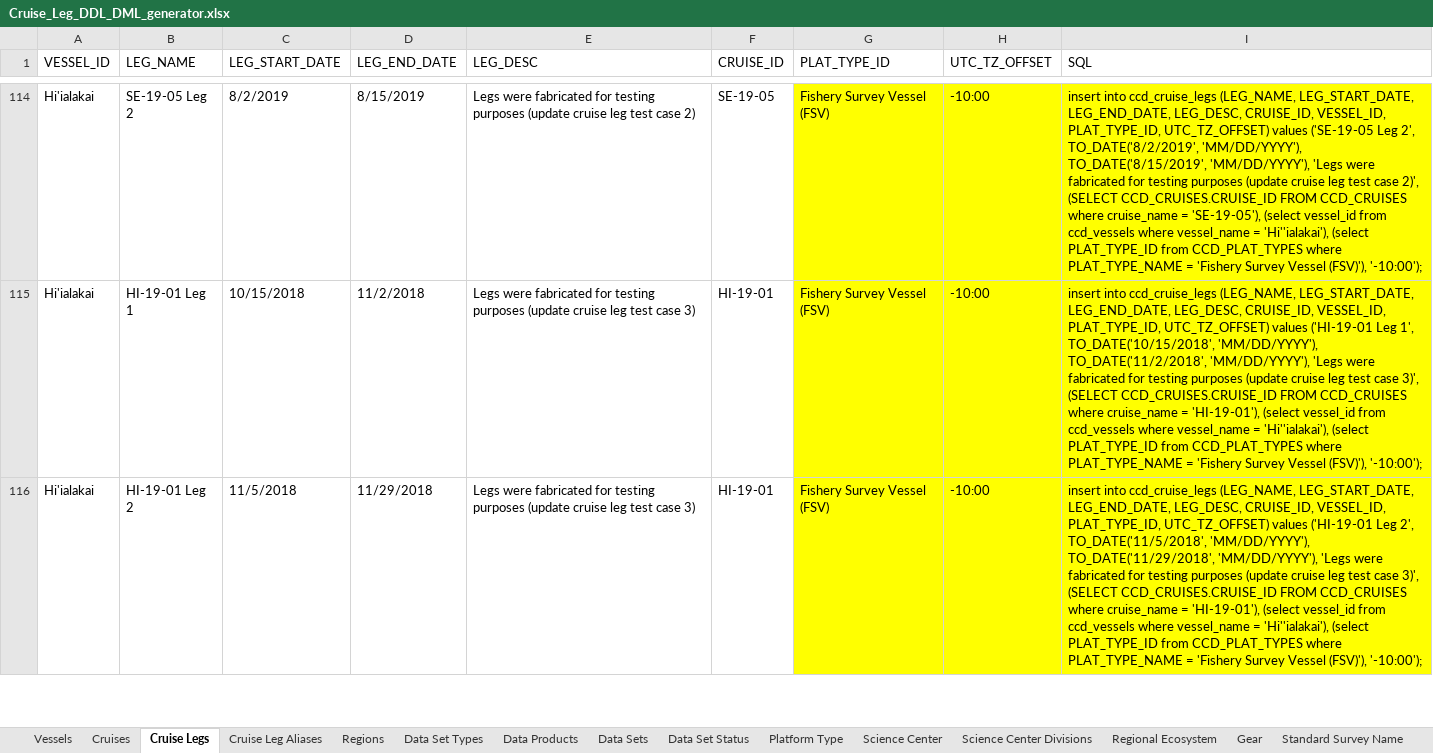
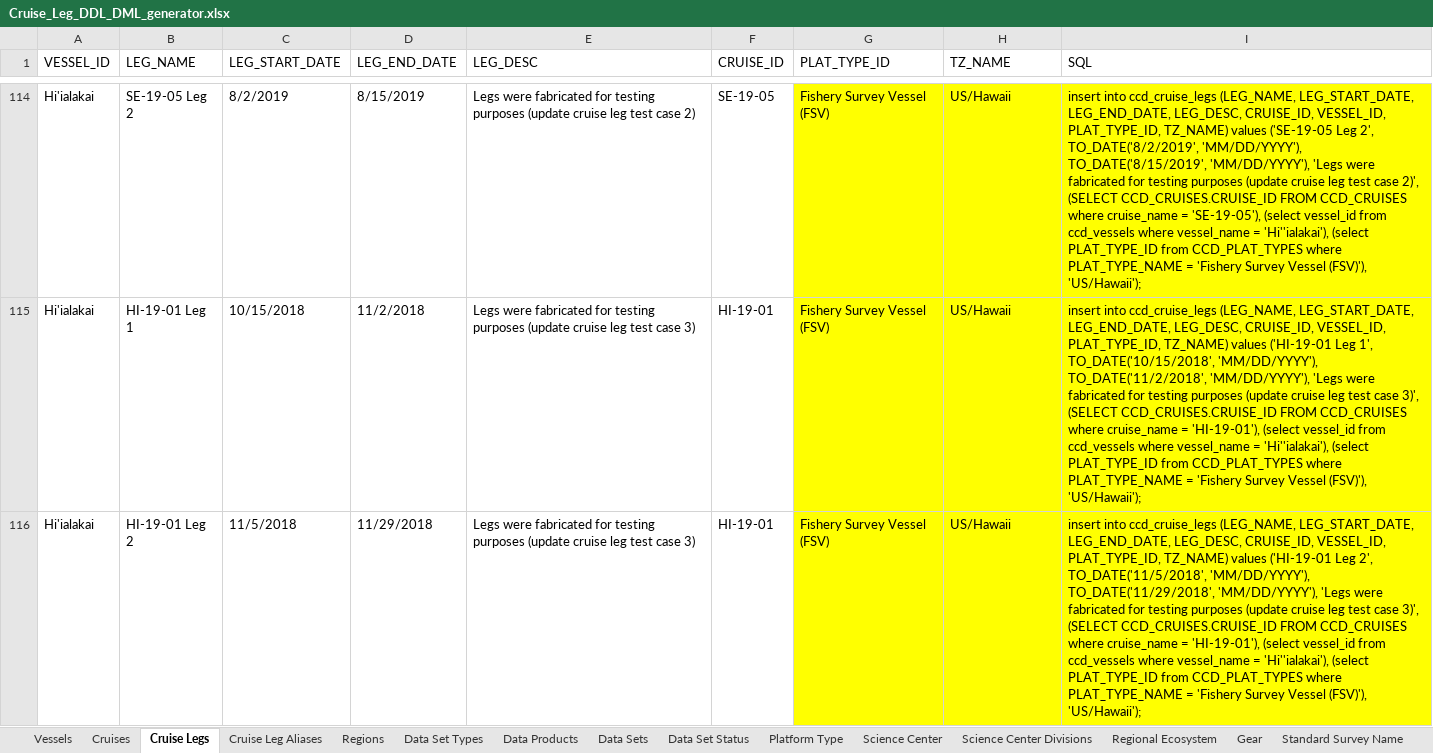
Before and after one commit to noaa-pifsc/Centralized-Cruise-Database, an Excel workbook: docs/Cruise_Leg_DDL_DML_generator.xlsx, sheet Cruise Legs, drawn as a sheet; only a part is shown, gaps mark what is left out; values as stored, in another font and other column widths than the file's, no borders; the diff covers the shown part only; the diff names each change by its address in the sheet, - before the commit and + after, or states it on an @@ line.

Commit message:
updated the DB/APEX app to rename the cruise leg timezone name updated the load_ref_data.sql and Cruise_Leg_DDL_DML_generator.xlsx to include the new timezone field

```diff
--- a/docs/Cruise_Leg_DDL_DML_generator.xlsx (sheet Cruise Legs)
+++ b/docs/Cruise_Leg_DDL_DML_generator.xlsx (sheet Cruise Legs)
-H1: UTC_TZ_OFFSET
+H1: TZ_NAME
-H114:H116 (TZ_NAME): -10:00
+H114:H116 (TZ_NAME): US/Hawaii
-I114 (SQL): …VESSEL_ID, PLAT_TYPE_ID, UTC_TZ_OFFSET) values ('SE-19-05 Leg 2', TO_DATE('8/2/2019', 'MM/DD/YYYY'), TO_DATE('8/15/2019', 'MM/DD/YYYY'), 'Legs were fabricated for testing purposes (update cruise leg test case 2)', (SELECT CCD_CRUISES.CRUISE_ID FROM CCD_CRUISES where cruise_name = 'SE-19-05'), (select vessel_id from ccd_vessels where vessel_name = 'Hi''ialakai'), (select PLAT_TYPE_ID from CCD_PLAT_TYPES where PLAT_TYPE_NAME = 'Fishery Survey Vessel (FSV)'), '-10:00');
+I114 (SQL): …VESSEL_ID, PLAT_TYPE_ID, TZ_NAME) values ('SE-19-05 Leg 2', TO_DATE('8/2/2019', 'MM/DD/YYYY'), TO_DATE('8/15/2019', 'MM/DD/YYYY'), 'Legs were fabricated for testing purposes (update cruise leg test case 2)', (SELECT CCD_CRUISES.CRUISE_ID FROM CCD_CRUISES where cruise_name = 'SE-19-05'), (select vessel_id from ccd_vessels where vessel_name = 'Hi''ialakai'), (select PLAT_TYPE_ID from CCD_PLAT_TYPES where PLAT_TYPE_NAME = 'Fishery Survey Vessel (FSV)'), 'US/Hawaii');
-I115 (SQL): …VESSEL_ID, PLAT_TYPE_ID, UTC_TZ_OFFSET) values ('HI-19-01 Leg 1', TO_DATE('10/15/2018', 'MM/DD/YYYY'), TO_DATE('11/2/2018', 'MM/DD/YYYY'), 'Legs were fabricated for testing purposes (update cruise leg test case 3)', (SELECT CCD_CRUISES.CRUISE_ID FROM CCD_CRUISES where cruise_name = 'HI-19-01'), (select vessel_id from ccd_vessels where vessel_name = 'Hi''ialakai'), (select PLAT_TYPE_ID from CCD_PLAT_TYPES where PLAT_TYPE_NAME = 'Fishery Survey Vessel (FSV)'), '-10:00');
+I115 (SQL): …VESSEL_ID, PLAT_TYPE_ID, TZ_NAME) values ('HI-19-01 Leg 1', TO_DATE('10/15/2018', 'MM/DD/YYYY'), TO_DATE('11/2/2018', 'MM/DD/YYYY'), 'Legs were fabricated for testing purposes (update cruise leg test case 3)', (SELECT CCD_CRUISES.CRUISE_ID FROM CCD_CRUISES where cruise_name = 'HI-19-01'), (select vessel_id from ccd_vessels where vessel_name = 'Hi''ialakai'), (select PLAT_TYPE_ID from CCD_PLAT_TYPES where PLAT_TYPE_NAME = 'Fishery Survey Vessel (FSV)'), 'US/Hawaii');
-I116 (SQL): …VESSEL_ID, PLAT_TYPE_ID, UTC_TZ_OFFSET) values ('HI-19-01 Leg 2', TO_DATE('11/5/2018', 'MM/DD/YYYY'), TO_DATE('11/29/2018', 'MM/DD/YYYY'), 'Legs were fabricated for testing purposes (update cruise leg test case 3)', (SELECT CCD_CRUISES.CRUISE_ID FROM CCD_CRUISES where cruise_name = 'HI-19-01'), (select vessel_id from ccd_vessels where vessel_name = 'Hi''ialakai'), (select PLAT_TYPE_ID from CCD_PLAT_TYPES where PLAT_TYPE_NAME = 'Fishery Survey Vessel (FSV)'), '-10:00');
+I116 (SQL): …VESSEL_ID, PLAT_TYPE_ID, TZ_NAME) values ('HI-19-01 Leg 2', TO_DATE('11/5/2018', 'MM/DD/YYYY'), TO_DATE('11/29/2018', 'MM/DD/YYYY'), 'Legs were fabricated for testing purposes (update cruise leg test case 3)', (SELECT CCD_CRUISES.CRUISE_ID FROM CCD_CRUISES where cruise_name = 'HI-19-01'), (select vessel_id from ccd_vessels where vessel_name = 'Hi''ialakai'), (select PLAT_TYPE_ID from CCD_PLAT_TYPES where PLAT_TYPE_NAME = 'Fishery Survey Vessel (FSV)'), 'US/Hawaii');
```
Also changed, not shown: 203 edited cells elsewhere in this sheet, 4 other files.
